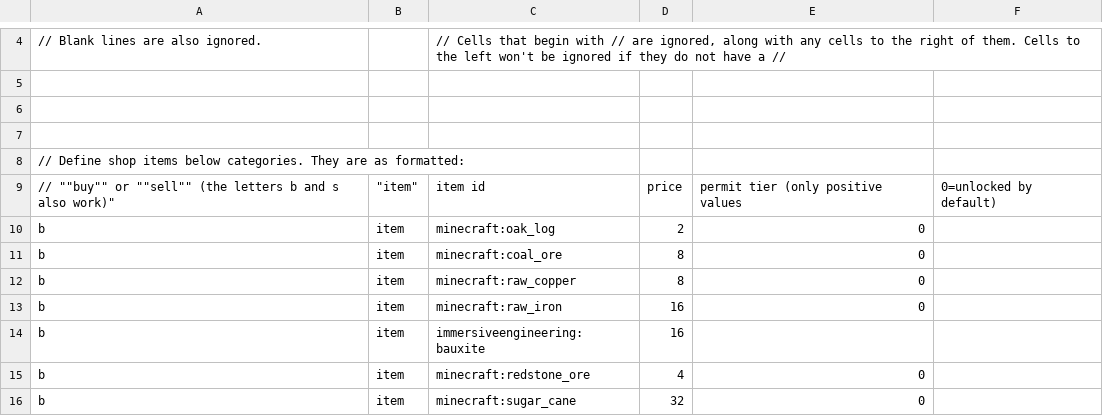
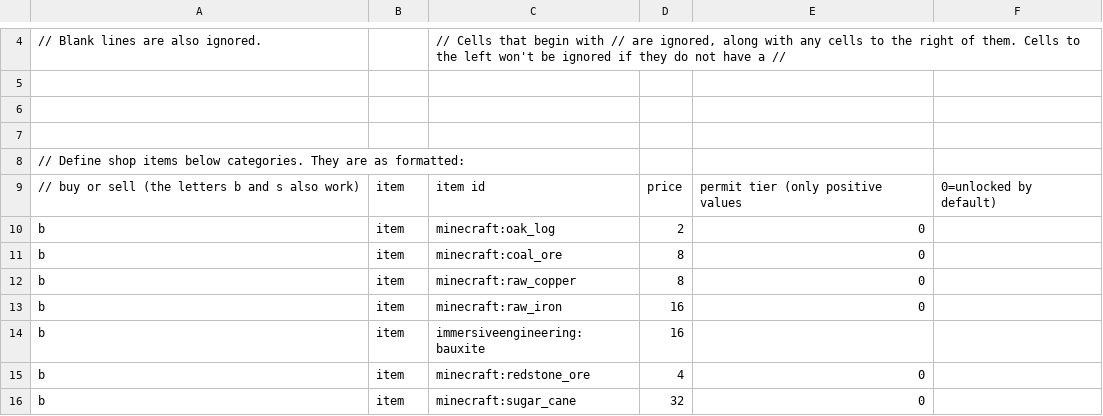
Before and after one commit to adamico/mechanical-mastery-plus, a CSV file: config/adminshop/shop.csv, drawn as a sheet; only a part is shown, gaps mark what is left out.

Commit message:
Update shop.csv

```diff
--- a/config/adminshop/shop.csv
+++ b/config/adminshop/shop.csv
@@ -8,3 +8,3 @@
 // Define shop items below categories. They are as formatted:,,,,
-// ""buy"" or ""sell"" (the letters b and s also work)","""item""",item id,price,permit tier (only positive values, 0=unlocked by default)
+// buy or sell (the letters b and s also work),item,item id,price,permit tier (only positive values, 0=unlocked by default)
 b,item,minecraft:oak_log,2,0
```
